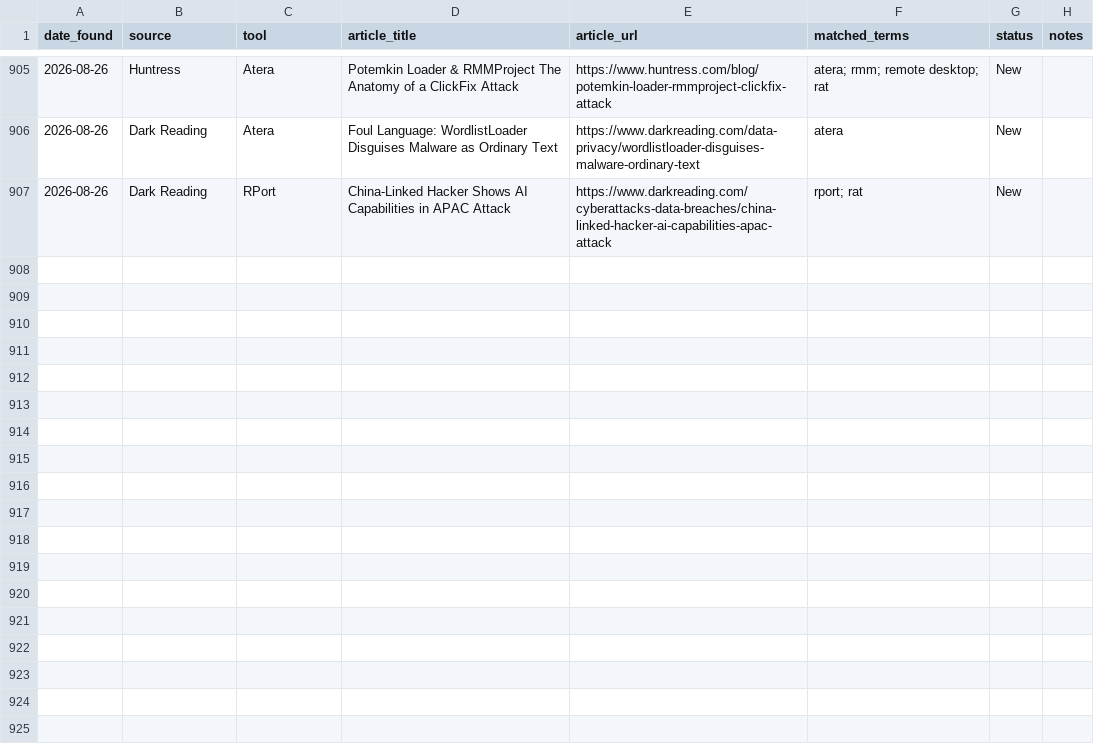
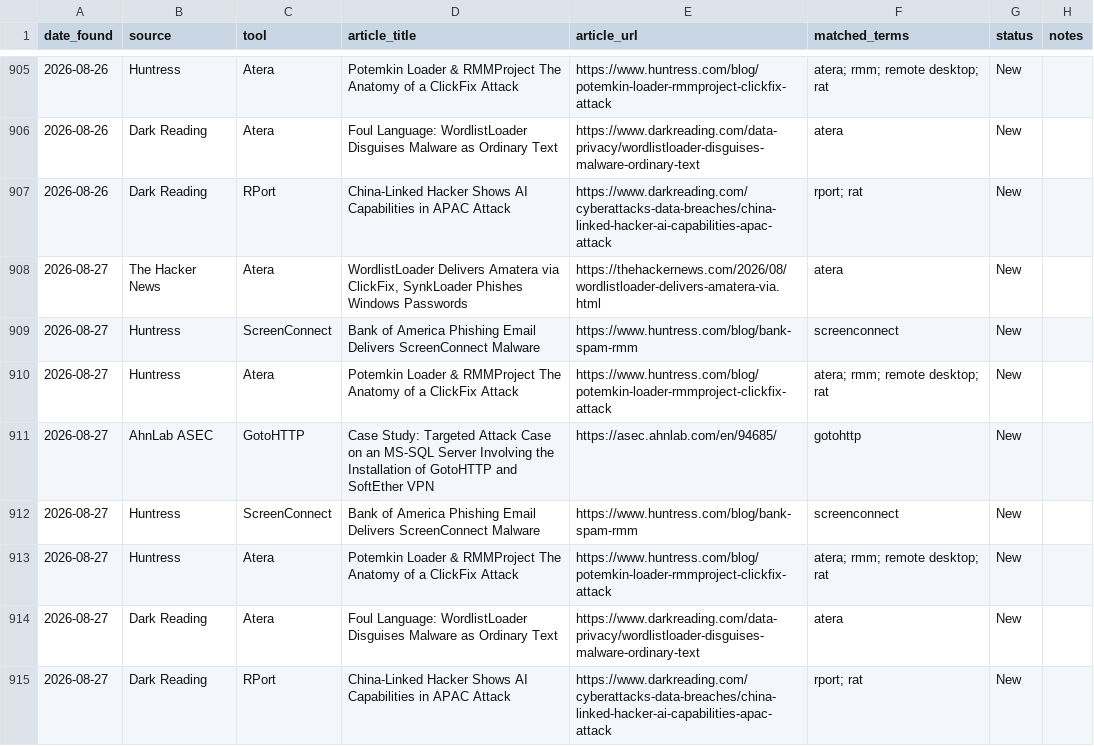
Before and after one commit to Threat-Hunting-Journal/RMM-Tool-Tracking, a CSV file: docs/findings.csv, drawn as a sheet; only a part is shown, gaps mark what is left out.

```diff
--- a/docs/findings.csv
+++ b/docs/findings.csv
@@ -907 +907,9 @@ date_found,source,tool,article_title,article_url,matched_terms,status,notes
 2026-08-26,Dark Reading,RPort,China-Linked Hacker Shows AI Capabilities in APAC Attack,https://www.darkreading.com/cyberattacks-data-breaches/china-linked-hacker-ai-capabilities-apac-attack,rport; rat,New,
+2026-08-27,The Hacker News,Atera,"WordlistLoader Delivers Amatera via ClickFix, SynkLoader Phishes Windows Passwords",https://thehackernews.com/2026/08/wordlistloader-delivers-amatera-via.html,atera,New,
+2026-08-27,Huntress,ScreenConnect,Bank of America Phishing Email Delivers ScreenConnect Malware,https://www.huntress.com/blog/bank-spam-rmm,screenconnect,New,
+2026-08-27,Huntress,Atera,Potemkin Loader & RMMProject The Anatomy of a ClickFix Attack,https://www.huntress.com/blog/potemkin-loader-rmmproject-clickfix-attack,atera; rmm; remote desktop; rat,New,
+2026-08-27,AhnLab ASEC,GotoHTTP,Case Study: Targeted Attack Case on an MS-SQL Server Involving the Installation of GotoHTTP and SoftEther VPN,https://asec.ahnlab.com/en/94685/,gotohttp,New,
+2026-08-27,Huntress,ScreenConnect,Bank of America Phishing Email Delivers ScreenConnect Malware,https://www.huntress.com/blog/bank-spam-rmm,screenconnect,New,
+2026-08-27,Huntress,Atera,Potemkin Loader & RMMProject The Anatomy of a ClickFix Attack,https://www.huntress.com/blog/potemkin-loader-rmmproject-clickfix-attack,atera; rmm; remote desktop; rat,New,
+2026-08-27,Dark Reading,Atera,Foul Language: WordlistLoader Disguises Malware as Ordinary Text,https://www.darkreading.com/data-privacy/wordlistloader-disguises-malware-ordinary-text,atera,New,
+2026-08-27,Dark Reading,RPort,China-Linked Hacker Shows AI Capabilities in APAC Attack,https://www.darkreading.com/cyberattacks-data-breaches/china-linked-hacker-ai-capabilities-apac-attack,rport; rat,New,
```
Also changed, not shown: docs/tool_summary.csv, findings.csv, 1 other file.
